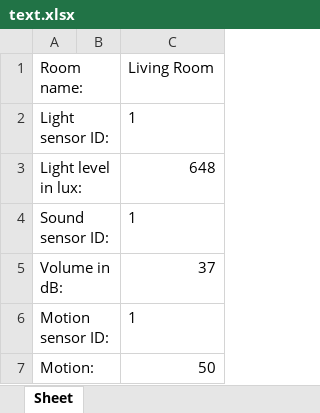
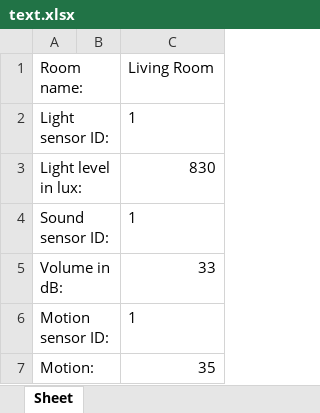
Before and after one commit to YourRentIsDue/RaspberryPickersInternationalle, an Excel workbook: text.xlsx, sheet Sheet, drawn as a sheet; values as stored, in another font and other column widths than the file's, no borders; the diff names each change by its address in the sheet, - before the commit and + after, or states it on an @@ line.

```diff
--- a/text.xlsx (sheet Sheet)
+++ b/text.xlsx (sheet Sheet)
-C3 (Living Room): 648
+C3 (Living Room): 830
-C5 (Living Room): 37
+C5 (Living Room): 33
-C7 (Living Room): 50
+C7 (Living Room): 35
```
Also changed, not shown: 1 other file.
